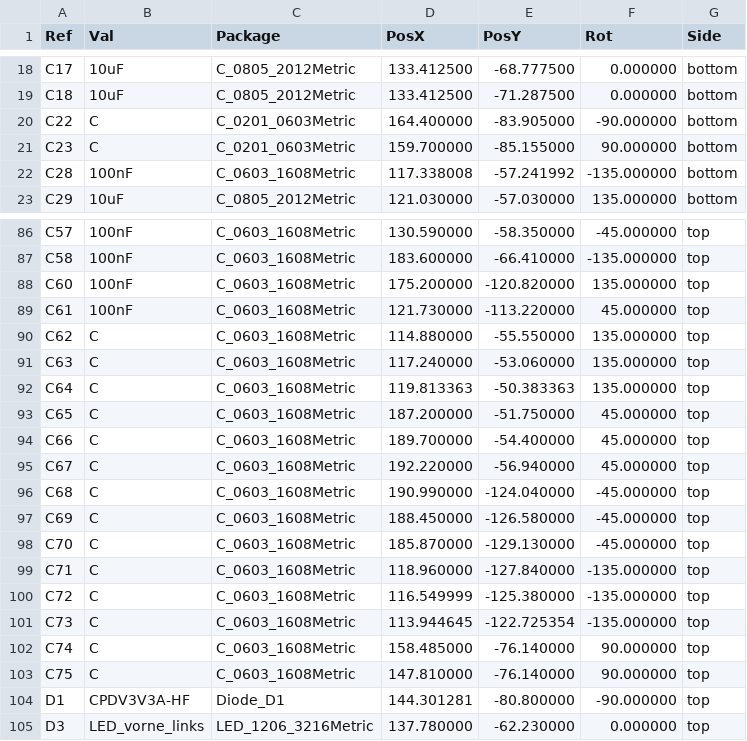
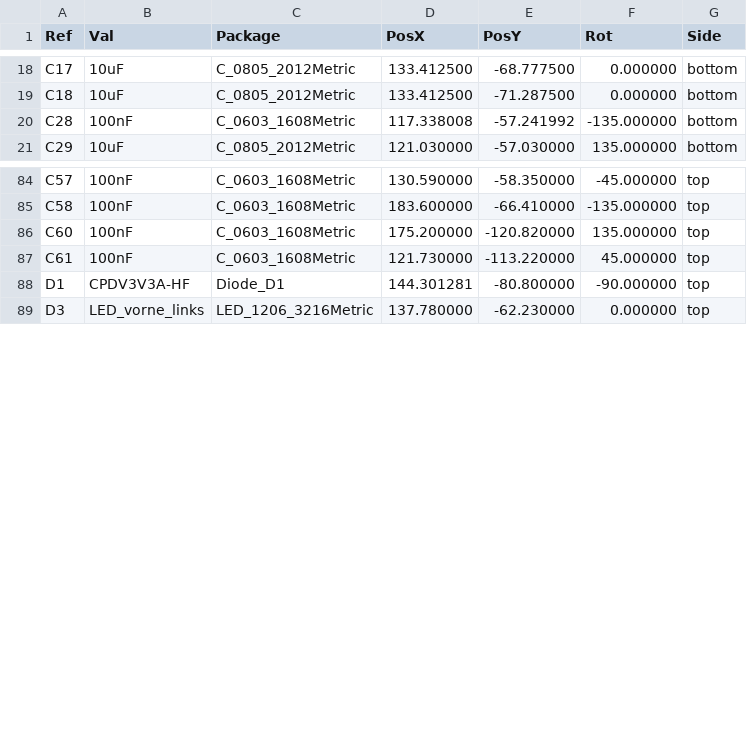
Before and after one commit to dionys28/Micro-Air-Vehicle, a CSV file: Micro_Air_Vehicle-all-pos.csv, drawn as a sheet; only a part is shown, gaps mark what is left out; the diff names each change by its address in the sheet, - before the commit and + after, or states it on an @@ line.

```diff
--- a/Micro_Air_Vehicle-all-pos.csv
+++ b/Micro_Air_Vehicle-all-pos.csv
-row 20: C22 | C | C_0201_0603Metric | 164.400000 | -83.905000 | -90.000000 | bottom
-row 21: C23 | C | C_0201_0603Metric | 159.700000 | -85.155000 | 90.000000 | bottom
-row 90: C62 | C | C_0603_1608Metric | 114.880000 | -55.550000 | 135.000000 | top
-row 91: C63 | C | C_0603_1608Metric | 117.240000 | -53.060000 | 135.000000 | top
-row 92: C64 | C | C_0603_1608Metric | 119.813363 | -50.383363 | 135.000000 | top
-row 93: C65 | C | C_0603_1608Metric | 187.200000 | -51.750000 | 45.000000 | top
-row 94: C66 | C | C_0603_1608Metric | 189.700000 | -54.400000 | 45.000000 | top
-row 95: C67 | C | C_0603_1608Metric | 192.220000 | -56.940000 | 45.000000 | top
-row 96: C68 | C | C_0603_1608Metric | 190.990000 | -124.040000 | -45.000000 | top
-row 97: C69 | C | C_0603_1608Metric | 188.450000 | -126.580000 | -45.000000 | top
-row 98: C70 | C | C_0603_1608Metric | 185.870000 | -129.130000 | -45.000000 | top
-row 99: C71 | C | C_0603_1608Metric | 118.960000 | -127.840000 | -135.000000 | top
-row 100: C72 | C | C_0603_1608Metric | 116.549999 | -125.380000 | -135.000000 | top
-row 101: C73 | C | C_0603_1608Metric | 113.944645 | -122.725354 | -135.000000 | top
-row 102: C74 | C | C_0603_1608Metric | 158.485000 | -76.140000 | 90.000000 | top
-row 103: C75 | C | C_0603_1608Metric | 147.810000 | -76.140000 | 90.000000 | top
```
